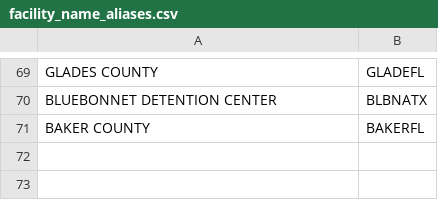
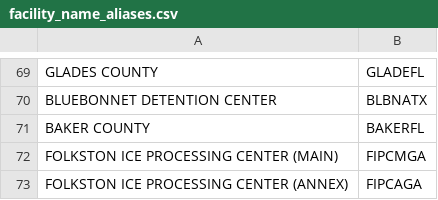
Before and after one commit to PolarStarProject/polar-star, a CSV file: data/reference/facility_name_aliases.csv, drawn as a sheet; only a part is shown, gaps mark what is left out.

Commit message:
ICE phone numbers for 14 more facilities; legal hotline where the DOJ list has no state section; deaths wording

```diff
--- a/data/reference/facility_name_aliases.csv
+++ b/data/reference/facility_name_aliases.csv
@@ -71 +71,3 @@ BLUEBONNET DETENTION CENTER|BLBNATX
 BAKER COUNTY|BAKERFL
+FOLKSTON ICE PROCESSING CENTER (MAIN)|FIPCMGA
+FOLKSTON ICE PROCESSING CENTER (ANNEX)|FIPCAGA
```
Also changed, not shown: 3 other files.
